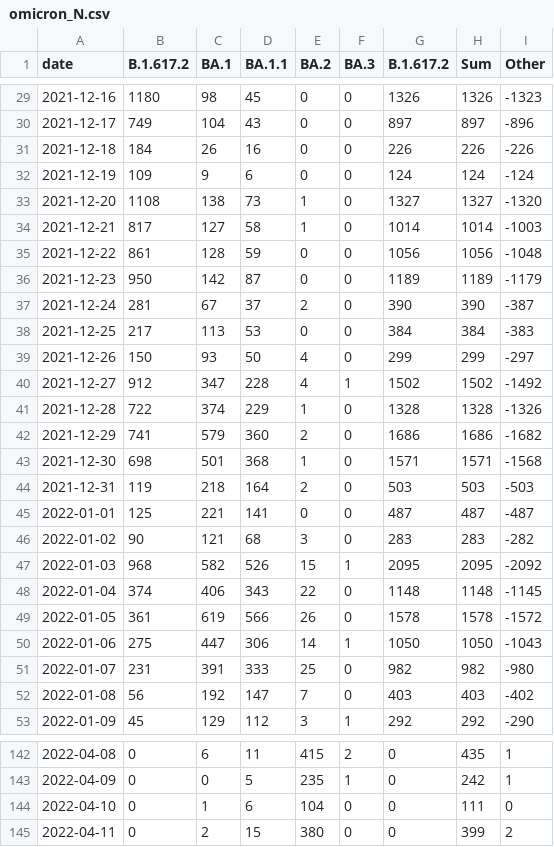
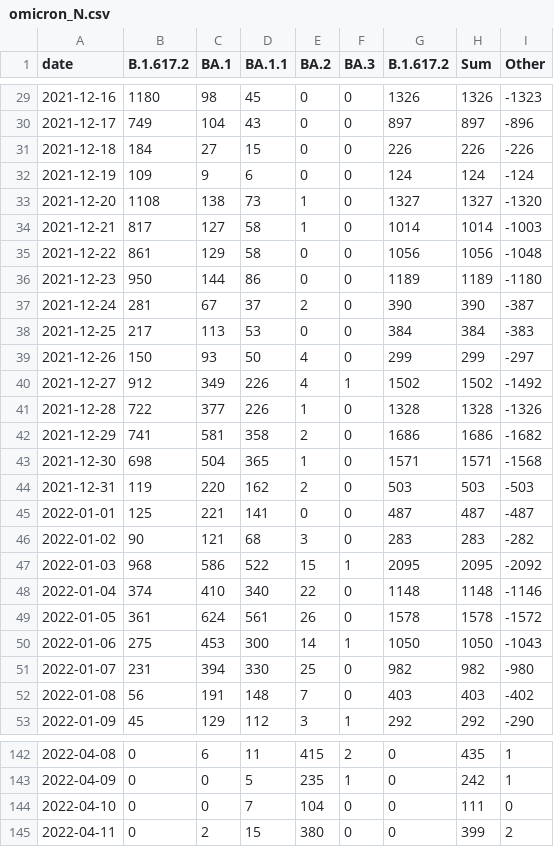
Before and after one commit to lenaschimmel/desh-data, a CSV file: data/table/omicron_N.csv, drawn as a sheet; only a part is shown, gaps mark what is left out; the diff covers the shown part only.

```diff
--- a/data/table/omicron_N.csv
+++ b/data/table/omicron_N.csv
@@ -30,3 +30,3 @@ date,B.1.617.2,BA.1,BA.1.1,BA.2,BA.3,B.1.617.2,Sum,Other
 2021-12-17,749,104,43,0,0,897,897,-896
-2021-12-18,184,26,16,0,0,226,226,-226
+2021-12-18,184,27,15,0,0,226,226,-226
 2021-12-19,109,9,6,0,0,124,124,-124
@@ -34,4 +34,4 @@ date,B.1.617.2,BA.1,BA.1.1,BA.2,BA.3,B.1.617.2,Sum,Other
 2021-12-21,817,127,58,1,0,1014,1014,-1003
-2021-12-22,861,128,59,0,0,1056,1056,-1048
-2021-12-23,950,142,87,0,0,1189,1189,-1179
+2021-12-22,861,129,58,0,0,1056,1056,-1048
+2021-12-23,950,144,86,0,0,1189,1189,-1180
 2021-12-24,281,67,37,2,0,390,390,-387
@@ -39,15 +39,15 @@ date,B.1.617.2,BA.1,BA.1.1,BA.2,BA.3,B.1.617.2,Sum,Other
 2021-12-26,150,93,50,4,0,299,299,-297
-2021-12-27,912,347,228,4,1,1502,1502,-1492
-2021-12-28,722,374,229,1,0,1328,1328,-1326
-2021-12-29,741,579,360,2,0,1686,1686,-1682
-2021-12-30,698,501,368,1,0,1571,1571,-1568
-2021-12-31,119,218,164,2,0,503,503,-503
+2021-12-27,912,349,226,4,1,1502,1502,-1492
+2021-12-28,722,377,226,1,0,1328,1328,-1326
+2021-12-29,741,581,358,2,0,1686,1686,-1682
+2021-12-30,698,504,365,1,0,1571,1571,-1568
+2021-12-31,119,220,162,2,0,503,503,-503
 2022-01-01,125,221,141,0,0,487,487,-487
 2022-01-02,90,121,68,3,0,283,283,-282
-2022-01-03,968,582,526,15,1,2095,2095,-2092
-2022-01-04,374,406,343,22,0,1148,1148,-1145
-2022-01-05,361,619,566,26,0,1578,1578,-1572
-2022-01-06,275,447,306,14,1,1050,1050,-1043
-2022-01-07,231,391,333,25,0,982,982,-980
-2022-01-08,56,192,147,7,0,403,403,-402
+2022-01-03,968,586,522,15,1,2095,2095,-2092
+2022-01-04,374,410,340,22,0,1148,1148,-1146
+2022-01-05,361,624,561,26,0,1578,1578,-1572
+2022-01-06,275,453,300,14,1,1050,1050,-1043
+2022-01-07,231,394,330,25,0,982,982,-980
+2022-01-08,56,191,148,7,0,403,403,-402
 2022-01-09,45,129,112,3,1,292,292,-290
@@ -143,3 +143,3 @@ date,B.1.617.2,BA.1,BA.1.1,BA.2,BA.3,B.1.617.2,Sum,Other
 2022-04-09,0,0,5,235,1,0,242,1
-2022-04-10,0,1,6,104,0,0,111,0
+2022-04-10,0,0,7,104,0,0,111,0
 2022-04-11,0,2,15,380,0,0,399,2
```
Also changed, not shown: 100 edited cells elsewhere in this file, data/table/omicron_NX.csv, data/table/omicron_NX_collapsed.csv, 16 other files.
